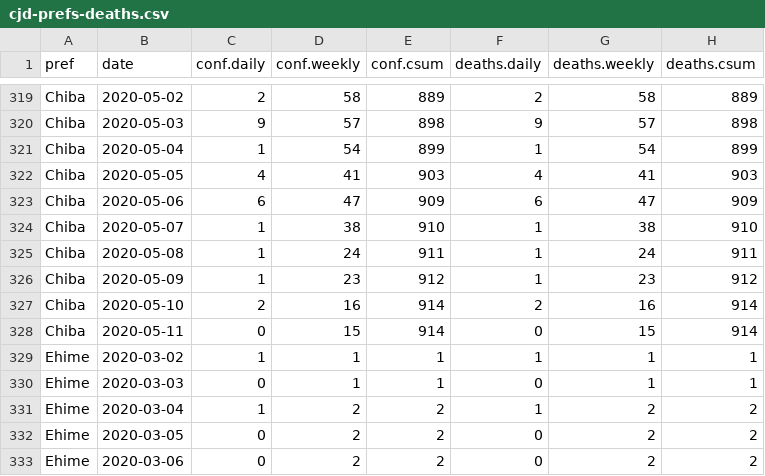
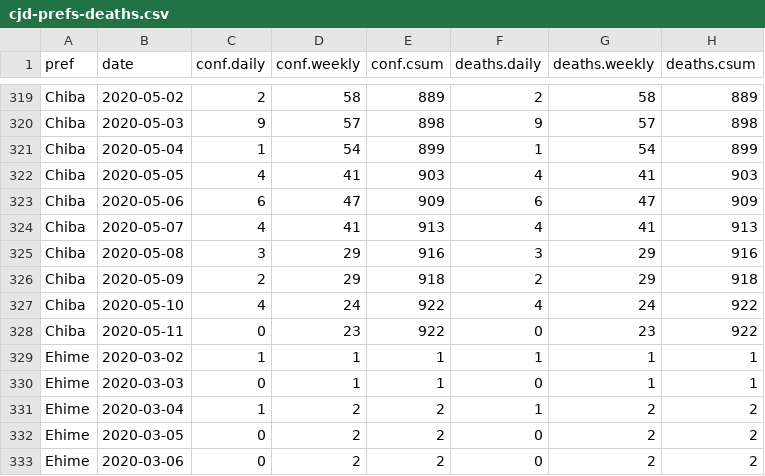
Before and after one commit to graphy-covidjp/xgraphy-covidjp.github.io, a CSV file: csv/cjd-prefs-deaths.csv, drawn as a sheet; only a part is shown, gaps mark what is left out.

```diff
--- a/csv/cjd-prefs-deaths.csv
+++ b/csv/cjd-prefs-deaths.csv
@@ -323,7 +323,7 @@ Chiba,2020-05-05,4,41,903,4,41,903
 Chiba,2020-05-06,6,47,909,6,47,909
-Chiba,2020-05-07,1,38,910,1,38,910
-Chiba,2020-05-08,1,24,911,1,24,911
-Chiba,2020-05-09,1,23,912,1,23,912
-Chiba,2020-05-10,2,16,914,2,16,914
-Chiba,2020-05-11,0,15,914,0,15,914
+Chiba,2020-05-07,4,41,913,4,41,913
+Chiba,2020-05-08,3,29,916,3,29,916
+Chiba,2020-05-09,2,29,918,2,29,918
+Chiba,2020-05-10,4,24,922,4,24,922
+Chiba,2020-05-11,0,23,922,0,23,922
 Ehime,2020-03-02,1,1,1,1,1,1
```
Also changed, not shown: 56 other files.
